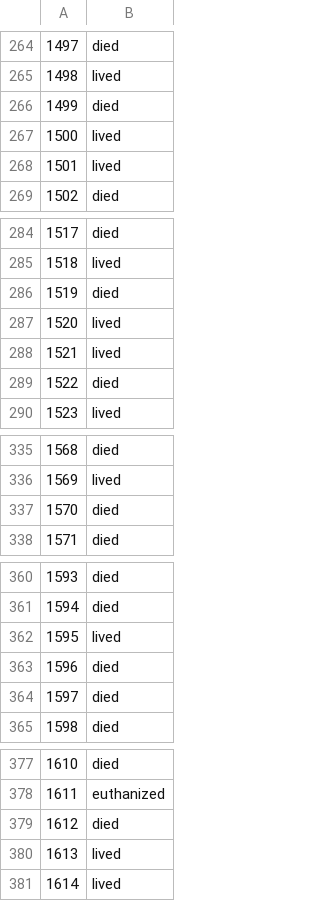
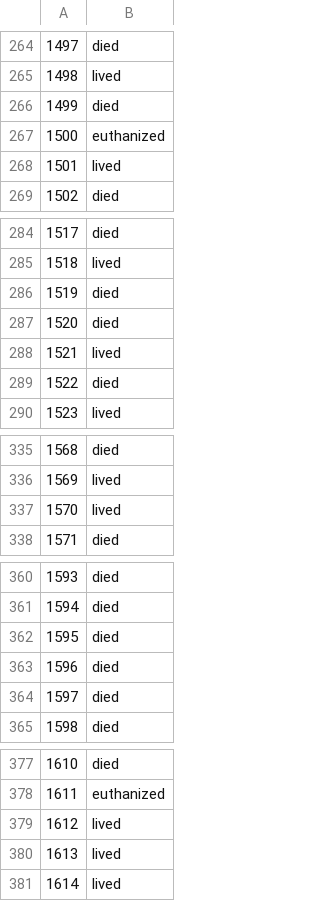
Before and after one commit to JayaWinata/Final-Project-PPM, a CSV file: Horses-Health/Submission/Stacking_submission.csv, drawn as a sheet; only a part is shown, gaps mark what is left out; the diff covers the shown part only; the diff names each change by its address in the sheet, - before the commit and + after, or states it on an @@ line.

```diff
--- a/Horses-Health/Submission/Stacking_submission.csv
+++ b/Horses-Health/Submission/Stacking_submission.csv
-B267: lived
+B267: euthanized
-B287: lived
+B287: died
-B337: died
+B337: lived
-B362: lived
+B362: died
-B379: died
+B379: lived
```
Also changed, not shown: 23 edited cells elsewhere in this file, Horses-Health/Submission/Bagging_submission.csv, Horses-Health/Submission/RandomForest_submission.csv, 6 other files.
